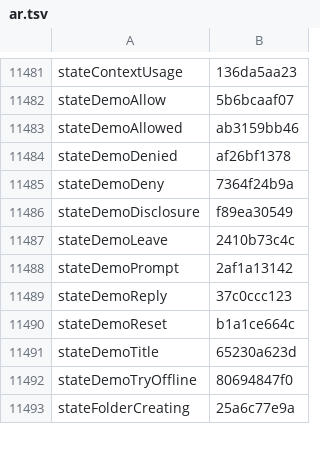
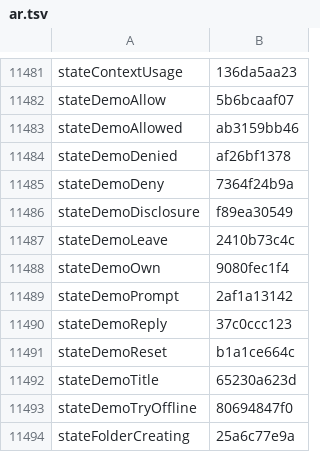
Before and after one commit to Eslamasabry/opencode-mobile-next, a TSV file: native/tools/strings/translation-state/ar.tsv, drawn as a sheet; only a part is shown, gaps mark what is left out; the diff names each change by its address in the sheet, - before the commit and + after, or states it on an @@ line.

Commit message:
fix(l10n): translate stateDemoOwn for all 10 languages [skip ci]
Translate stateDemoOwn into all 10 shipped languages via translate.py and update translation-state.
Resolves DriftTest B-L10N-010 (AR_MISSING) and keeps status_all.sh at 0 missing and 0 changed.

Change-Class: fix
Co-Authored-By: GLM 5.4 <noreply@z.ai>

```diff
--- a/native/tools/strings/translation-state/ar.tsv
+++ b/native/tools/strings/translation-state/ar.tsv
+row 11488: stateDemoOwn | 9080fec1f4
```
Also changed, not shown: native/tools/strings/translation-state/es.tsv, native/tools/strings/translation-state/fr.tsv, 17 other files.
